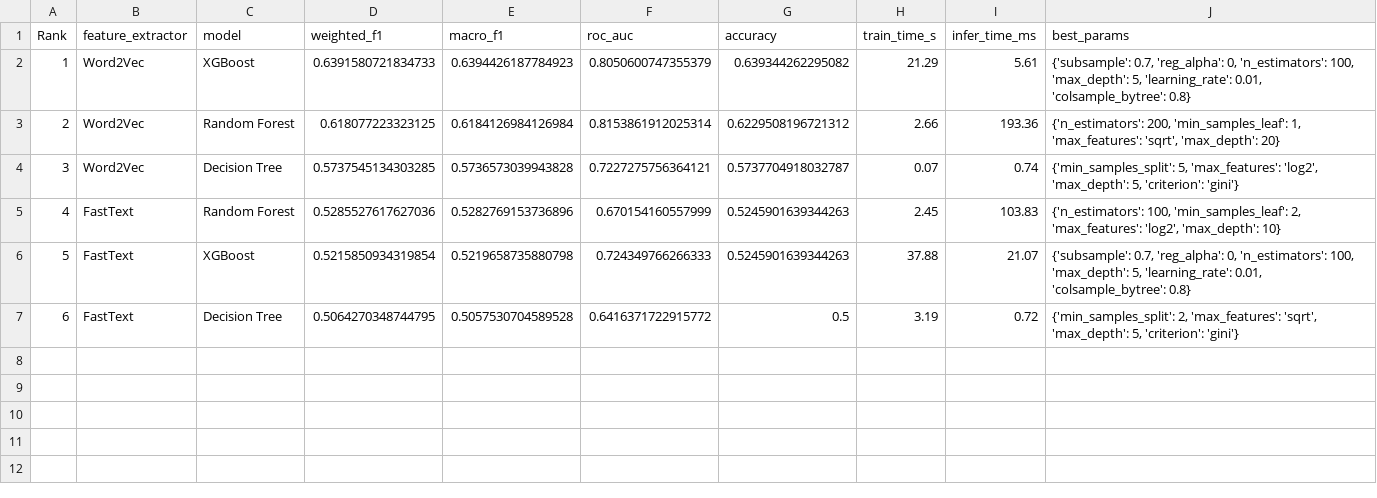
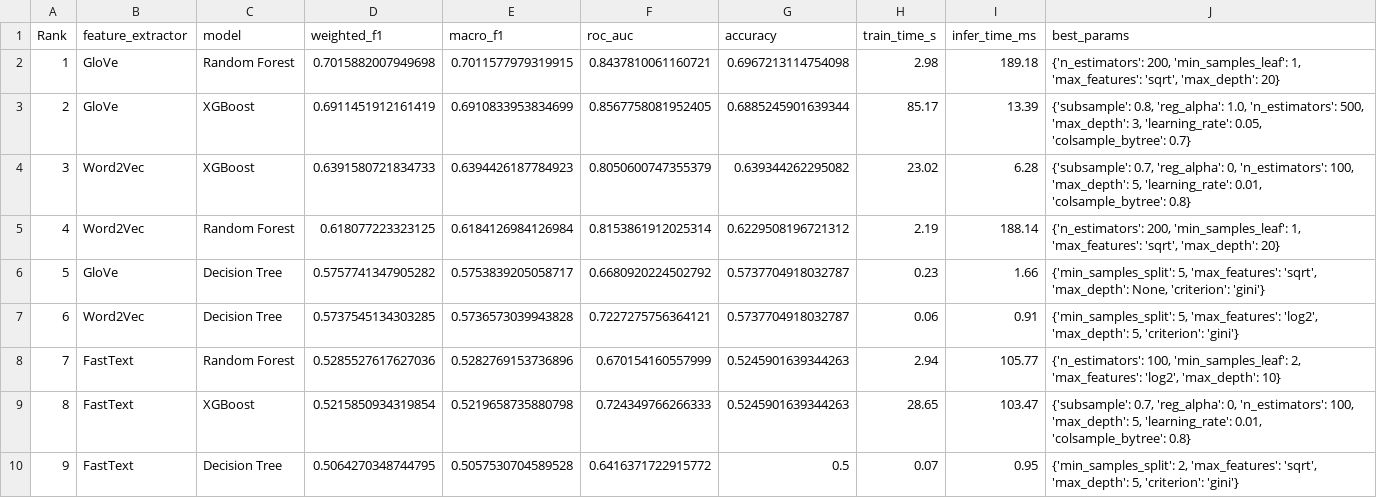
Before and after one commit to Universitas-Cakrawala/final-project-txmg1, a CSV file: results/comparison_table.csv, drawn as a sheet; addresses are those after the commit; the diff names each change by its address in the sheet, - before the commit and + after, or states it on an @@ line.

```diff
--- a/results/comparison_table.csv
+++ b/results/comparison_table.csv
+row 2: 1 | GloVe | Random Forest | 0.7015882007949698 | 0.7011577979319915 | 0.8437810061160721 | 0.6967213114754098 | 2.98 | 189.18 | {'n_estimators': 200, 'min_samples_leaf': 1, 'max_features': 'sqrt', 'max_depth': 20}
+row 3: 2 | GloVe | XGBoost | 0.6911451912161419 | 0.6910833953834699 | 0.8567758081952405 | 0.6885245901639344 | 85.17 | 13.39 | {'subsample': 0.8, 'reg_alpha': 1.0, 'n_estimators': 500, 'max_depth': 3, 'learning_rate': 0.05, 'colsample_bytree': 0.7}
@@ column A (Rank) renumbered from row 4 down @@
-H4 (train_time_s): 21.29
+H4 (train_time_s): 23.02
-I4 (infer_time_ms): 5.61
+I4 (infer_time_ms): 6.28
-H5 (train_time_s): 2.66
+H5 (train_time_s): 2.19
-I5 (infer_time_ms): 193.36
+I5 (infer_time_ms): 188.14
+row 6: 5 | GloVe | Decision Tree | 0.5757741347905282 | 0.5753839205058717 | 0.6680920224502792 | 0.5737704918032787 | 0.23 | 1.66 | {'min_samples_split': 5, 'max_features': 'sqrt', 'max_depth': None, 'criterion': 'gini'}
-H7 (train_time_s): 0.07
+H7 (train_time_s): 0.06
-I7 (infer_time_ms): 0.74
+I7 (infer_time_ms): 0.91
-H8 (train_time_s): 2.45
+H8 (train_time_s): 2.94
-I8 (infer_time_ms): 103.83
+I8 (infer_time_ms): 105.77
-H9 (train_time_s): 37.88
+H9 (train_time_s): 28.65
-I9 (infer_time_ms): 21.07
+I9 (infer_time_ms): 103.47
-H10 (train_time_s): 3.19
+H10 (train_time_s): 0.07
-I10 (infer_time_ms): 0.72
+I10 (infer_time_ms): 0.95
```
Also changed, not shown: 21 other files.
